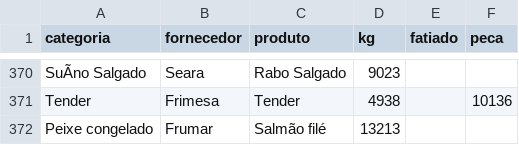
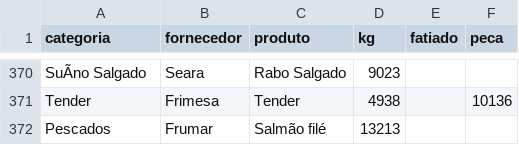
Before and after one commit to Pinps25/KG, a CSV file: Dados.csv, drawn as a sheet; only a part is shown, gaps mark what is left out; the diff names each change by its address in the sheet, - before the commit and + after, or states it on an @@ line.

Commit message:
Edita Salmão filé (Frumar)

```diff
--- a/Dados.csv
+++ b/Dados.csv
-A372 (categoria): Peixe congelado
+A372 (categoria): Pescados
```
